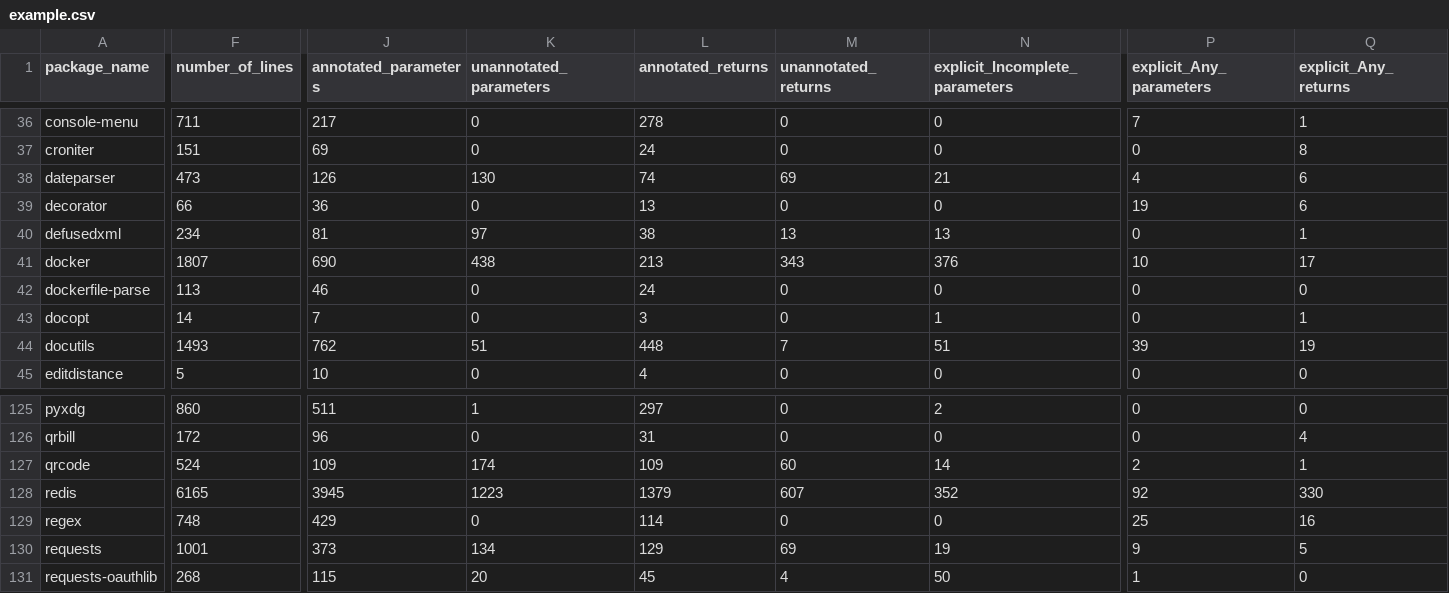
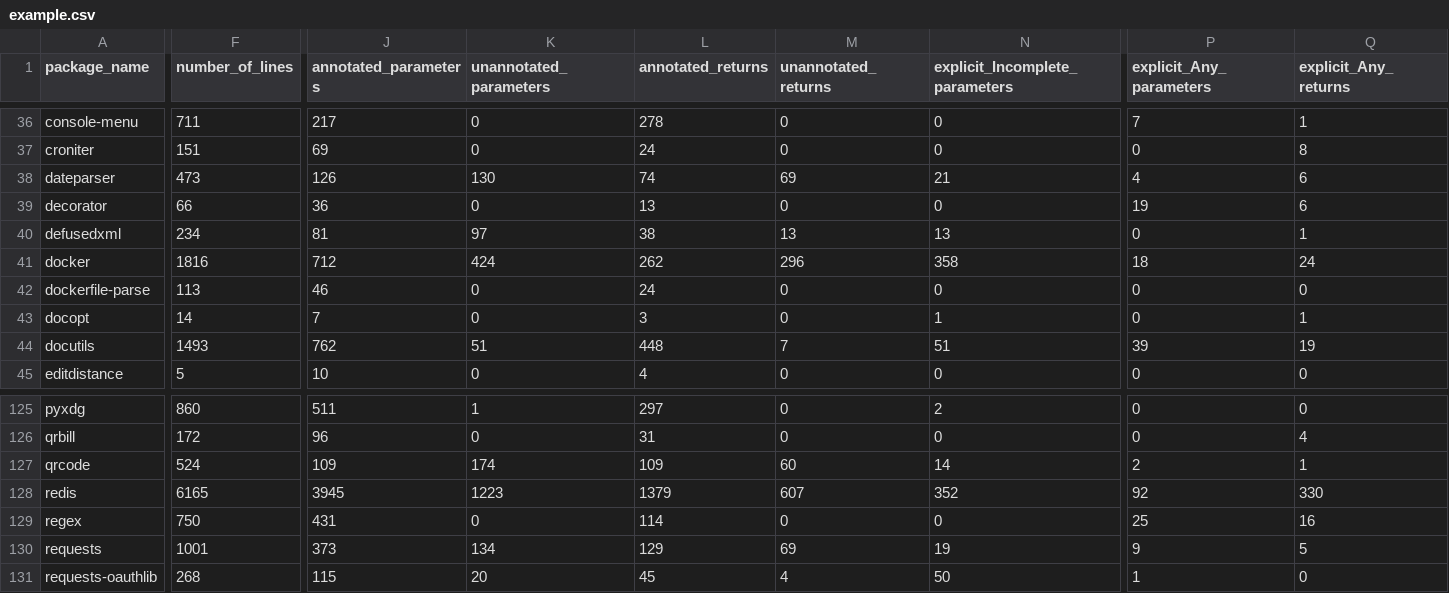
Before and after one commit to AlexWaygood/typeshed-stats, a CSV file: examples/example.csv, drawn as a sheet; only a part is shown, gaps mark what is left out; the diff covers the shown part only; the diff names each change by its address in the sheet, - before the commit and + after, or states it on an @@ line.

Commit message:
👷 Automated regeneration of examples and docs

```diff
--- a/examples/example.csv
+++ b/examples/example.csv
-F41 (number_of_lines): 1807
+F41 (number_of_lines): 1816
-J41 (annotated_parameters): 690
+J41 (annotated_parameters): 712
-K41 (unannotated_parameters): 438
+K41 (unannotated_parameters): 424
-L41 (annotated_returns): 213
+L41 (annotated_returns): 262
-M41 (unannotated_returns): 343
+M41 (unannotated_returns): 296
-N41 (explicit_Incomplete_parameters): 376
+N41 (explicit_Incomplete_parameters): 358
-P41 (explicit_Any_parameters): 10
+P41 (explicit_Any_parameters): 18
-Q41 (explicit_Any_returns): 17
+Q41 (explicit_Any_returns): 24
-F129 (number_of_lines): 748
+F129 (number_of_lines): 750
-J129 (annotated_parameters): 429
+J129 (annotated_parameters): 431
```
Also changed, not shown: 4 edited cells elsewhere in this file, 2 other files.
